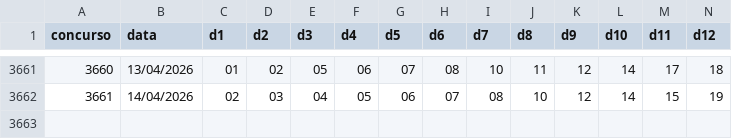
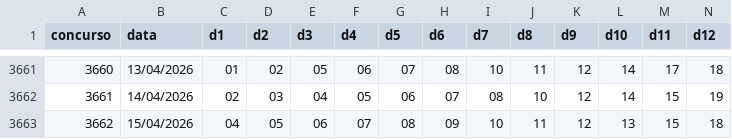
Before and after one commit to heldersontuc-collab/lotofacil-data, a CSV file: data/lotofacil.csv, drawn as a sheet; only a part is shown, gaps mark what is left out; rows hold the shown columns only; the diff names each change by its address in the sheet, - before the commit and + after, or states it on an @@ line.

```diff
--- a/data/lotofacil.csv
+++ b/data/lotofacil.csv
+row 3663: 3662 | 15/04/2026 | 04 | 05 | 06 | 07 | 08 | 09 | 10 | 11 | 12 | 13 | 15 | 18
```
